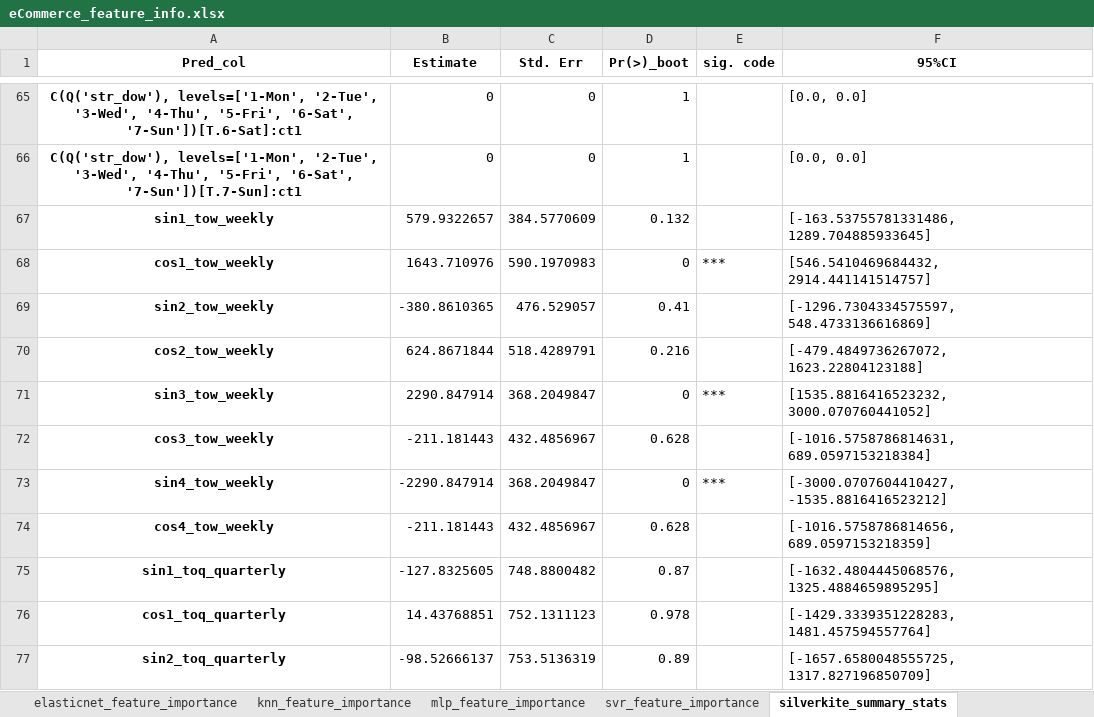
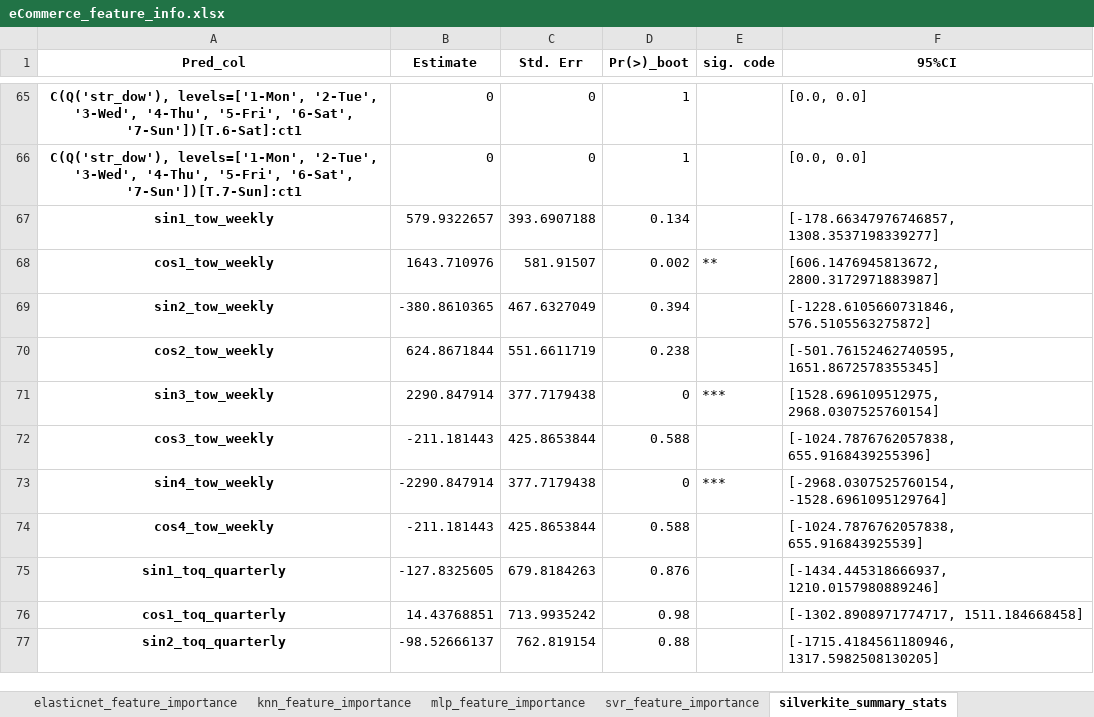
Before and after one commit to mikekeith52/scalecast, an Excel workbook: examples/eCommerce_feature_info.xlsx, sheet silverkite_summary_stats, drawn as a sheet; only a part is shown, gaps mark what is left out; values as stored, in another font and other column widths than the file's, no borders; the diff covers the shown part only; the diff names each change by its address in the sheet, - before the commit and + after, or states it on an @@ line.

```diff
--- a/examples/eCommerce_feature_info.xlsx (sheet silverkite_summary_stats)
+++ b/examples/eCommerce_feature_info.xlsx (sheet silverkite_summary_stats)
-C67 (Std. Err): 384.5770609
+C67 (Std. Err): 393.6907188
-D67 (Pr(>)_boot): 0.132
+D67 (Pr(>)_boot): 0.134
-F67 (95%CI): [-163.53755781331486, 1289.704885933645]
+F67 (95%CI): [-178.66347976746857, 1308.3537198339277]
-C68 (Std. Err): 590.1970983
+C68 (Std. Err): 581.91507
-D68 (Pr(>)_boot): 0
+D68 (Pr(>)_boot): 0.002
-E68 (sig. code): ***
+E68 (sig. code): **
-F68 (95%CI): [546.5410469684432, 2914.441141514757]
+F68 (95%CI): [606.1476945813672, 2800.3172971883987]
-C69 (Std. Err): 476.529057
+C69 (Std. Err): 467.6327049
-D69 (Pr(>)_boot): 0.41
+D69 (Pr(>)_boot): 0.394
-F69 (95%CI): [-1296.7304334575597, 548.4733136616869]
+F69 (95%CI): [-1228.6105660731846, 576.5105563275872]
-C70 (Std. Err): 518.4289791
+C70 (Std. Err): 551.6611719
-D70 (Pr(>)_boot): 0.216
+D70 (Pr(>)_boot): 0.238
-F70 (95%CI): [-479.4849736267072, 1623.22804123188]
+F70 (95%CI): [-501.76152462740595, 1651.8672578355345]
-C71 (Std. Err): 368.2049847
+C71 (Std. Err): 377.7179438
-F71 (95%CI): [1535.8816416523232, 3000.070760441052]
+F71 (95%CI): [1528.696109512975, 2968.0307525760154]
-C72 (Std. Err): 432.4856967
+C72 (Std. Err): 425.8653844
-D72 (Pr(>)_boot): 0.628
+D72 (Pr(>)_boot): 0.588
-F72 (95%CI): [-1016.5758786814631, 689.0597153218384]
+F72 (95%CI): [-1024.7876762057838, 655.9168439255396]
-C73 (Std. Err): 368.2049847
+C73 (Std. Err): 377.7179438
-F73 (95%CI): [-3000.0707604410427, -1535.8816416523212]
+F73 (95%CI): [-2968.0307525760154, -1528.6961095129764]
-C74 (Std. Err): 432.4856967
+C74 (Std. Err): 425.8653844
-D74 (Pr(>)_boot): 0.628
+D74 (Pr(>)_boot): 0.588
-F74 (95%CI): [-1016.5758786814656, 689.0597153218359]
+F74 (95%CI): [-1024.7876762057838, 655.916843925539]
-C75 (Std. Err): 748.8800482
+C75 (Std. Err): 679.8184263
-D75 (Pr(>)_boot): 0.87
+D75 (Pr(>)_boot): 0.876
-F75 (95%CI): [-1632.4804445068576, 1325.4884659895295]
+F75 (95%CI): [-1434.445318666937, 1210.0157980889246]
-C76 (Std. Err): 752.1311123
+C76 (Std. Err): 713.9935242
-D76 (Pr(>)_boot): 0.978
+D76 (Pr(>)_boot): 0.98
-F76 (95%CI): [-1429.3339351228283, 1481.457594557764]
+F76 (95%CI): [-1302.8908971774717, 1511.184668458]
-C77 (Std. Err): 753.5136319
+C77 (Std. Err): 762.819154
-D77 (Pr(>)_boot): 0.89
+D77 (Pr(>)_boot): 0.88
-F77 (95%CI): [-1657.6580048555725, 1317.827196850709]
+F77 (95%CI): [-1715.4184561180946, 1317.5982508130205]
```
Also changed, not shown: 139 edited cells elsewhere in this sheet, sheet knn_feature_importance, sheet mlr_feature_importance, sheet svr_feature_importance, sheet elasticnet_feature_importance, sheet mlp_feature_importance, examples/eCommerce_results.xlsx, examples/eCommerce_validation_grids.xlsx, 2 other files.
